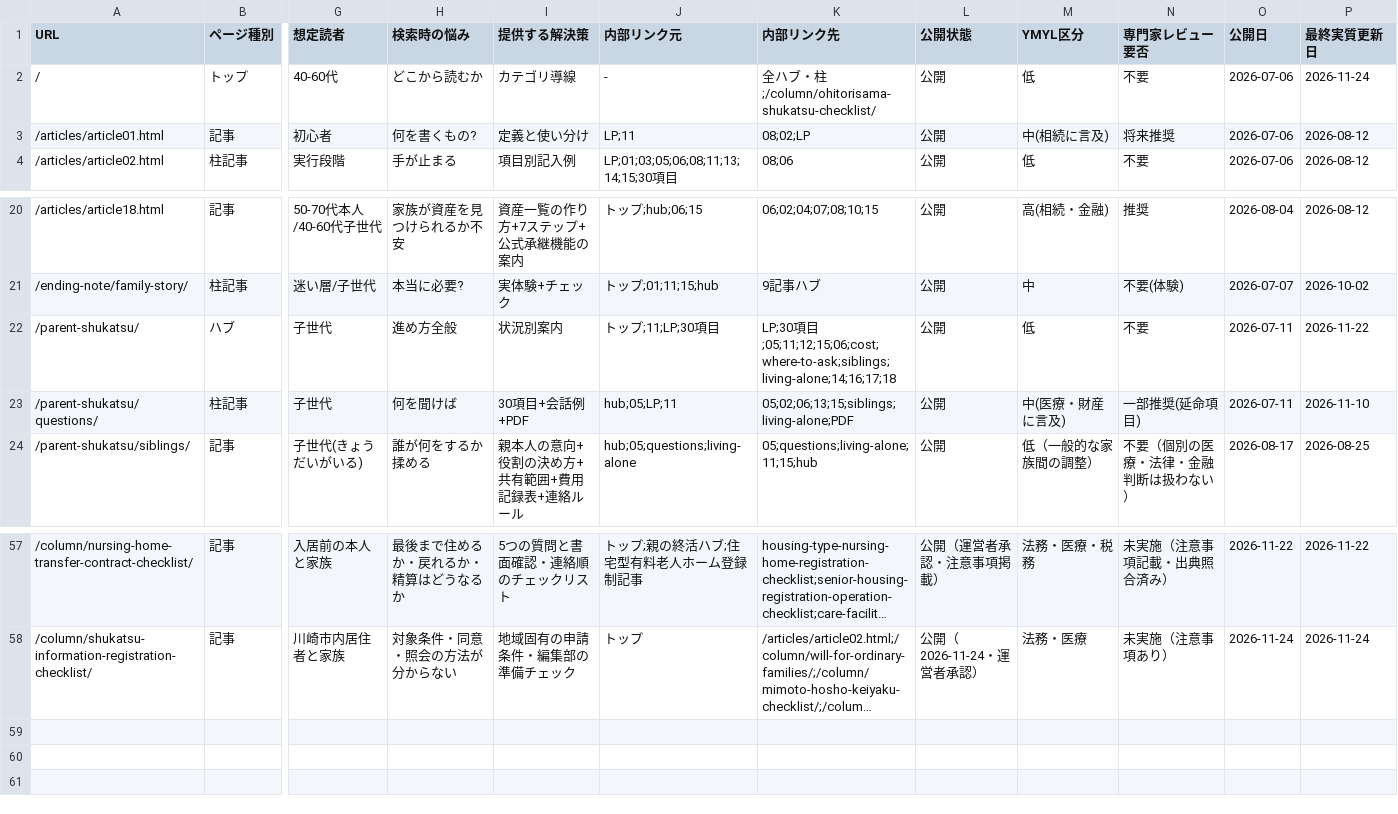
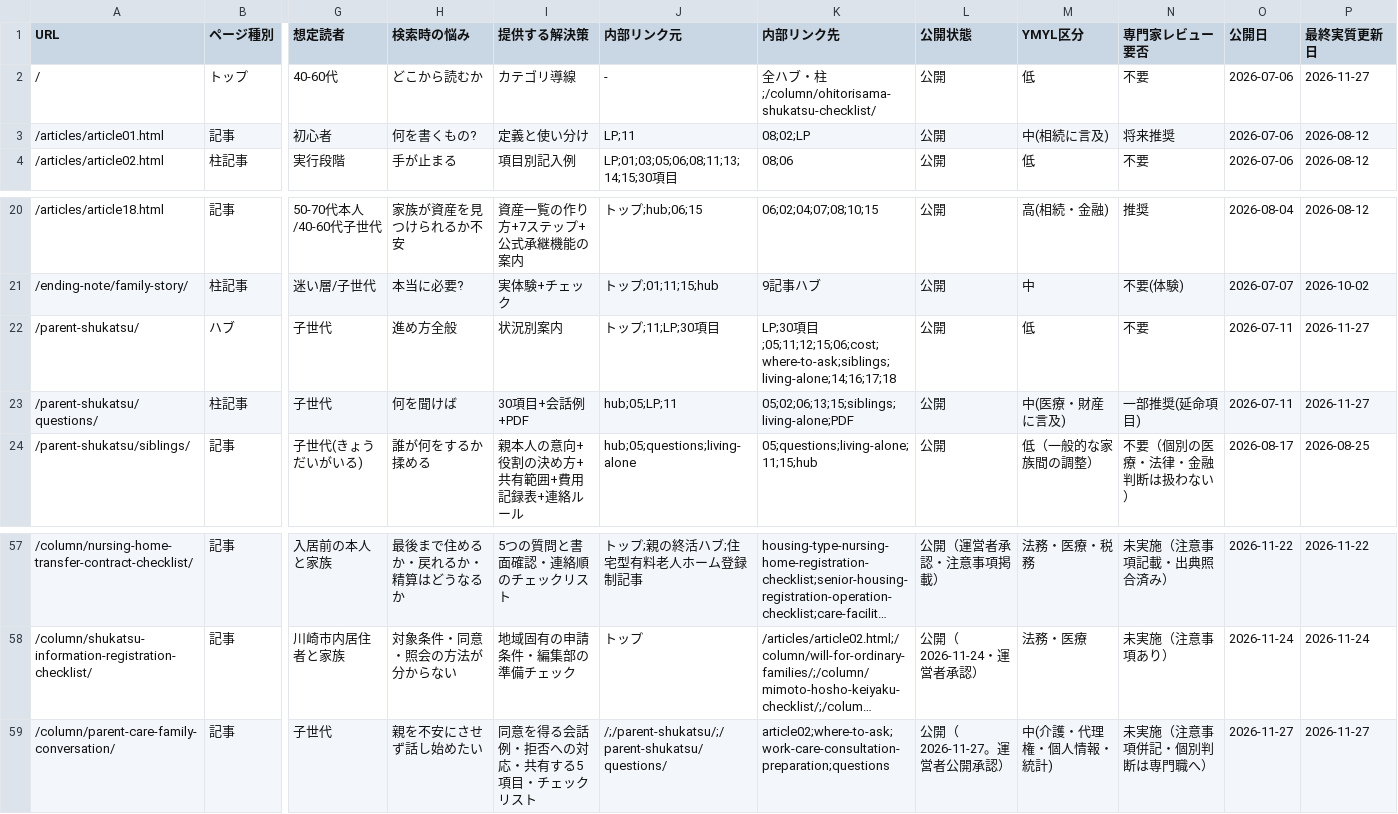
Before and after one commit to tfqys680-jpg/shukatsu-site, a CSV file: docs/seo/keyword-map.csv, drawn as a sheet; only a part is shown, gaps mark what is left out; long unchanged cells end in …; rows hold the shown columns only; the diff names each change by its address in the sheet, - before the commit and + after, or states it on an @@ line.

Commit message:
feat: publish parent care family conversation guide

```diff
--- a/docs/seo/keyword-map.csv
+++ b/docs/seo/keyword-map.csv
-P2 (最終実質更新日): 2026-11-24
+P2 (最終実質更新日): 2026-11-27
-P22 (最終実質更新日): 2026-11-22
+P22 (最終実質更新日): 2026-11-27
-P23 (最終実質更新日): 2026-11-10
+P23 (最終実質更新日): 2026-11-27
+row 59: /column/parent-care-family-conversation/ | 記事 | 子世代 | 親を不安にさせず話し始めたい | 同意を得る会話例・拒否への対応・共有する5項目・チェックリスト | /;/parent-shukatsu/;/parent-shukatsu/questions/ | article02;where-to-ask;work-care-consultation-preparation;questions | 公開（2026-11-27。運営者公開承認） | 中(介護・代理権・個人情報・統計) | 未実施（注意事項併記・個別判断は専門職へ） | 2026-11-27 | 2026-11-27
```
Also changed, not shown: docs/seo/content-inventory.csv, docs/seo/internal-link-map.csv, 19 other files.
